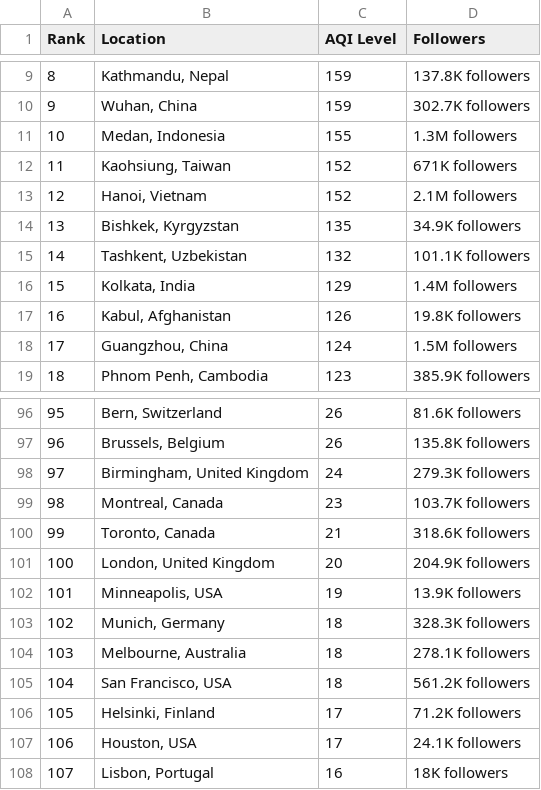
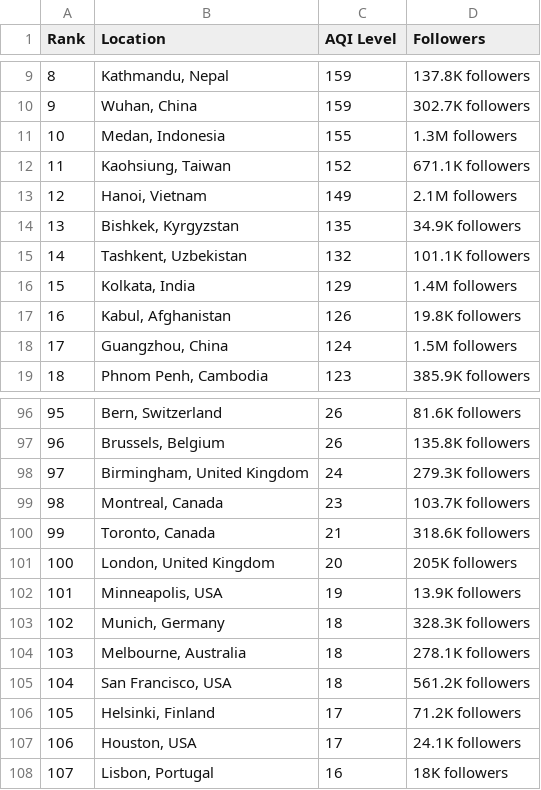
Before and after one commit to dipunew/Most-Polluted-Cities-in-The-World, a CSV file: air-quality.csv, drawn as a sheet; only a part is shown, gaps mark what is left out; the diff covers the shown part only; the diff names each change by its address in the sheet, - before the commit and + after, or states it on an @@ line.

```diff
--- a/air-quality.csv
+++ b/air-quality.csv
@@ column A (Rank) renumbered between rows 4 and 94 @@
-D12 (Followers): 671K followers
+D12 (Followers): 671.1K followers
-C13 (AQI Level): 152
+C13 (AQI Level): 149
-D101 (Followers): 204.9K followers
+D101 (Followers): 205K followers
```
Also changed, not shown: 4 added rows, 4 removed rows and 1 edited cell elsewhere in this file.
